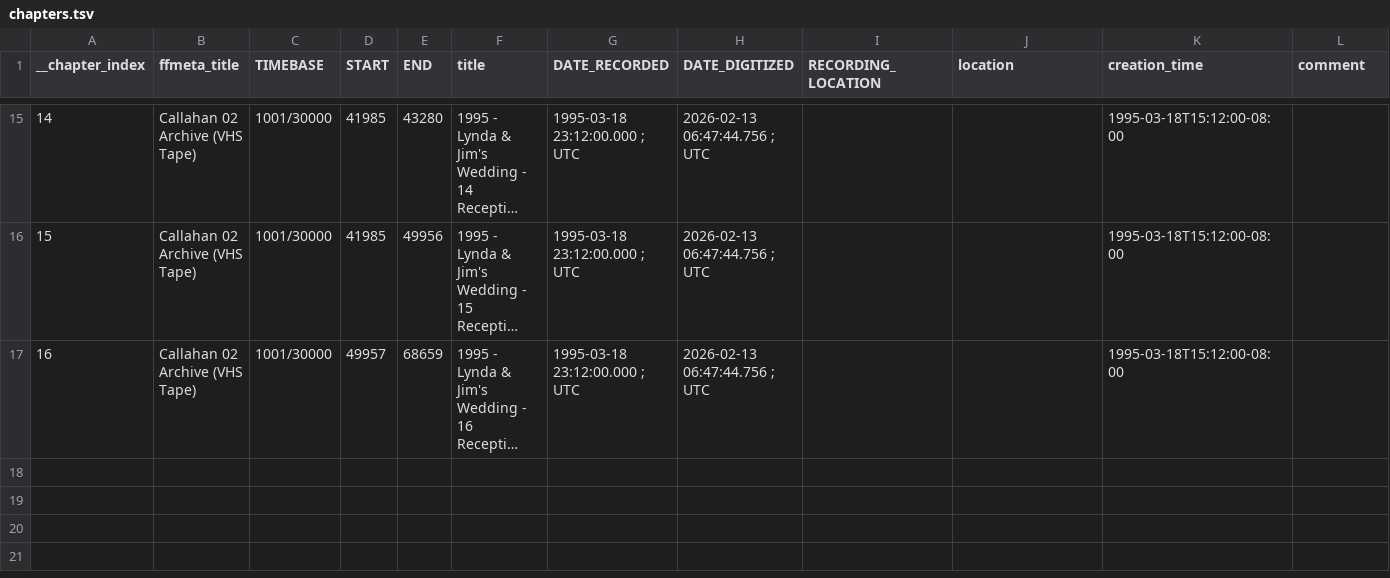
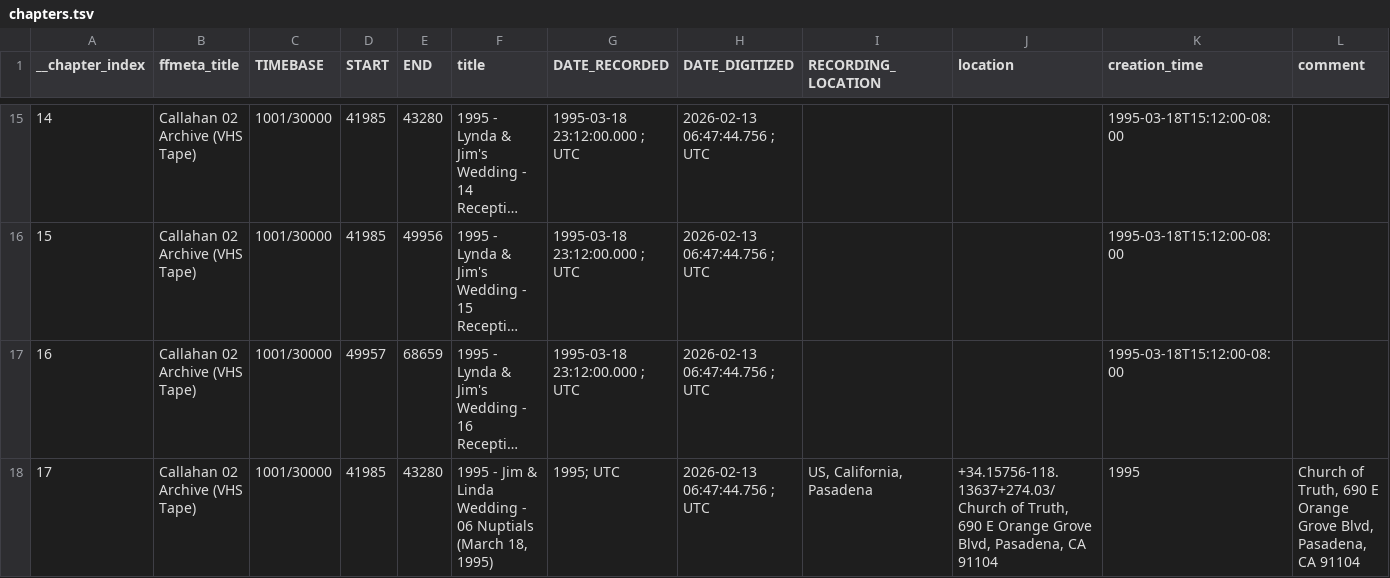
Before and after one commit to cove/imago, a TSV file: vhs/metadata/callahan_02_archive/chapters.tsv, drawn as a sheet; only a part is shown, gaps mark what is left out; long unchanged cells end in …; rows hold the shown columns only; the diff names each change by its address in the sheet, - before the commit and + after, or states it on an @@ line.

```diff
--- a/vhs/metadata/callahan_02_archive/chapters.tsv
+++ b/vhs/metadata/callahan_02_archive/chapters.tsv
+row 18: 17 | Callahan 02 Archive (VHS Tape) | 1001/30000 | 41985 | 43280 | 1995 - Jim & Linda Wedding - 06 Nuptials (March 18, 1995) | 1995; UTC | 2026-02-13 06:47:44.756 ; UTC | US, California, Pasadena | +34.15756-118.13637+274.03/Church of Truth, 690 E Orange Grove Blvd, Pasadena, CA 91104 | 1995 | Church of Truth, 690 E Orange Grove Blvd, Pasadena, CA 91104
```
Also changed, not shown: vhs/metadata/callahan_02_archive/markers.tsv, vhs/metadata/callahan_02_archive/subtitles.tsv, 12 other files.
